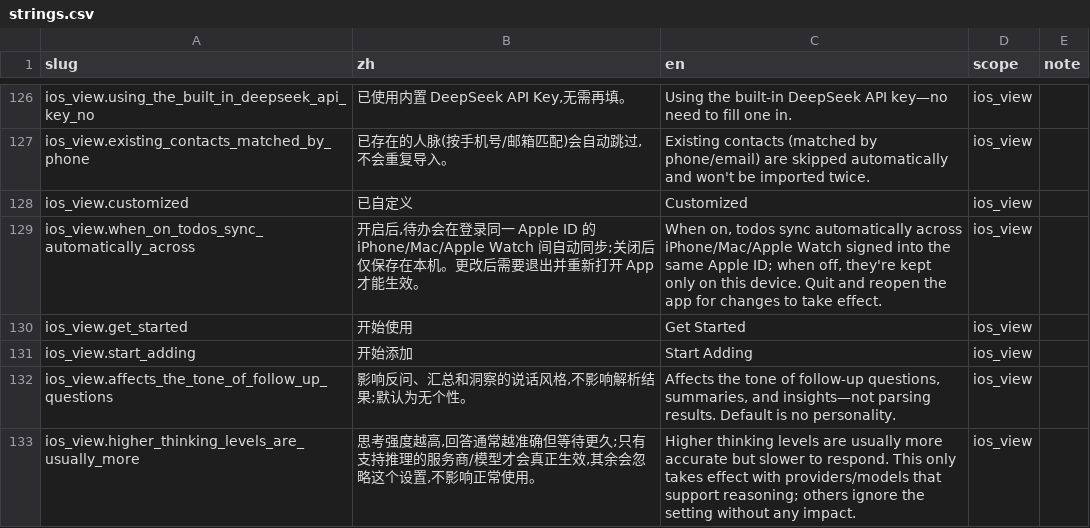
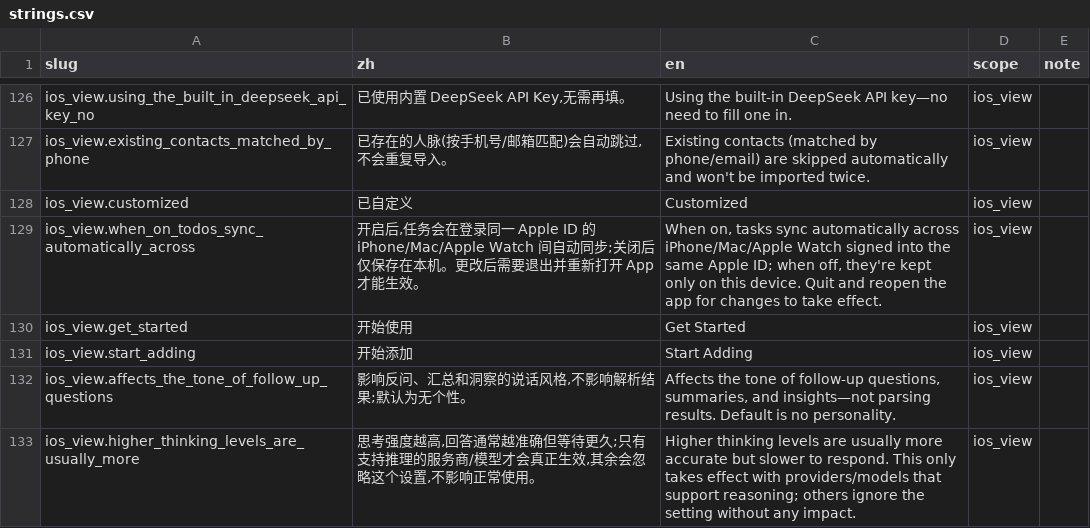
Before and after one commit to Lu-Zhan/lodo, a CSV file: i18n/strings.csv, drawn as a sheet; only a part is shown, gaps mark what is left out; the diff covers the shown part only.

```diff
--- a/i18n/strings.csv
+++ b/i18n/strings.csv
@@ -128,3 +128,3 @@ ios_view.existing_contacts_matched_by_phone,"已存在的人脉(按手机号/邮
 ios_view.customized,已自定义,Customized,ios_view,
-ios_view.when_on_todos_sync_automatically_across,"开启后,待办会在登录同一 Apple ID 的 iPhone/Mac/Apple Watch 间自动同步;关闭后仅保存在本机。更改后需要退出并重新打开 App 才能生效。","When on, todos sync automatically across iPhone/Mac/Apple Watch signed into the same Apple ID; when off, they're kept only on this device. Quit and reopen the app for changes to take effect.",ios_view,
+ios_view.when_on_todos_sync_automatically_across,"开启后,任务会在登录同一 Apple ID 的 iPhone/Mac/Apple Watch 间自动同步;关闭后仅保存在本机。更改后需要退出并重新打开 App 才能生效。","When on, tasks sync automatically across iPhone/Mac/Apple Watch signed into the same Apple ID; when off, they're kept only on this device. Quit and reopen the app for changes to take effect.",ios_view,
 ios_view.get_started,开始使用,Get Started,ios_view,
```
Also changed, not shown: 38 edited cells elsewhere in this file, 26 other files.
